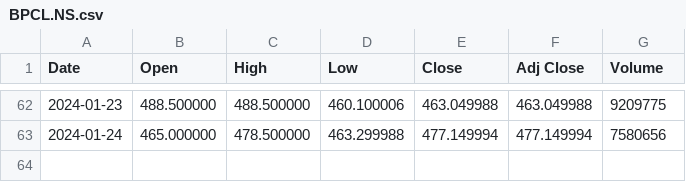
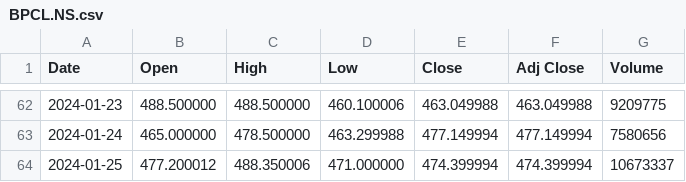
Before and after one commit to Khushal-31/IntroductionToFinancialEngineering, a CSV file: Project-02/BPCL.NS.csv, drawn as a sheet; only a part is shown, gaps mark what is left out.

```diff
--- a/Project-02/BPCL.NS.csv
+++ b/Project-02/BPCL.NS.csv
@@ -63 +63,2 @@ Date,Open,High,Low,Close,Adj Close,Volume
 2024-01-24,465.000000,478.500000,463.299988,477.149994,477.149994,7580656
+2024-01-25,477.200012,488.350006,471.000000,474.399994,474.399994,10673337
```
Also changed, not shown: Project-02/BANDHANBNK.NS.csv.
